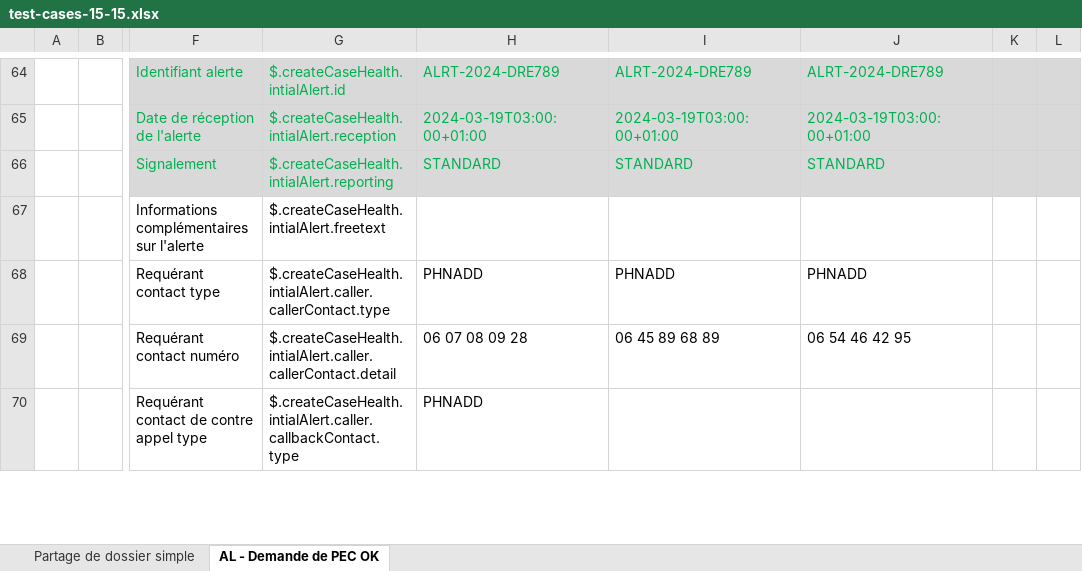
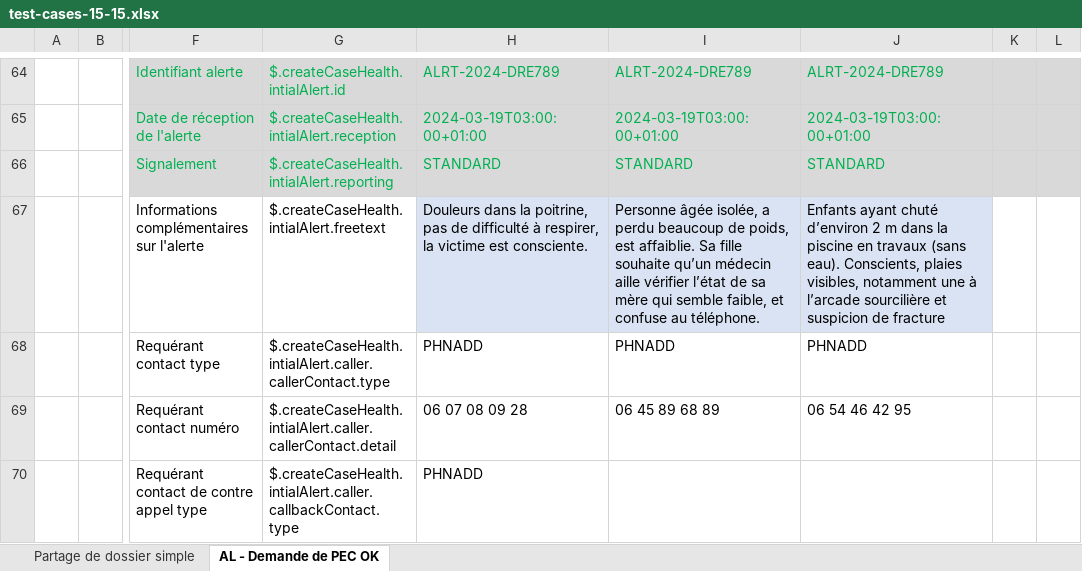
Before and after one commit to ansforge/SAMU-Hub-Modeles, an Excel workbook: csv_parser/test-cases-15-15.xlsx, sheet AL - Demande de PEC OK, drawn as a sheet; only a part is shown, gaps mark what is left out; values as stored, in another font and other column widths than the file's, no borders; conditional formats not drawn; the diff covers the shown part only; the diff names each change by its address in the sheet, - before the commit and + after, or states it on an @@ line.

```diff
--- a/csv_parser/test-cases-15-15.xlsx (sheet AL - Demande de PEC OK)
+++ b/csv_parser/test-cases-15-15.xlsx (sheet AL - Demande de PEC OK)
-H67: (empty)
+H67: Douleurs dans la poitrine, pas de difficulté à respirer, la victime est consciente.
-H67:J67 fill: none
+H67:J67 fill: #DAE3F3
-I67: (empty)
+I67: Personne âgée isolée, a perdu beaucoup de poids, est affaiblie. Sa fille souhaite qu’un médecin aille vérifier l’état de sa mère qui semble faible, et confuse au téléphone.
-J67: (empty)
+J67: Enfants ayant chuté d’environ 2 m dans la piscine en travaux (sans eau). Conscients, plaies visibles, notamment une à l’arcade sourcilière et suspicion de fracture
```
Also changed, not shown: 12 edited cells and cell formats elsewhere in this sheet, sheet Partage de dossier simple.
